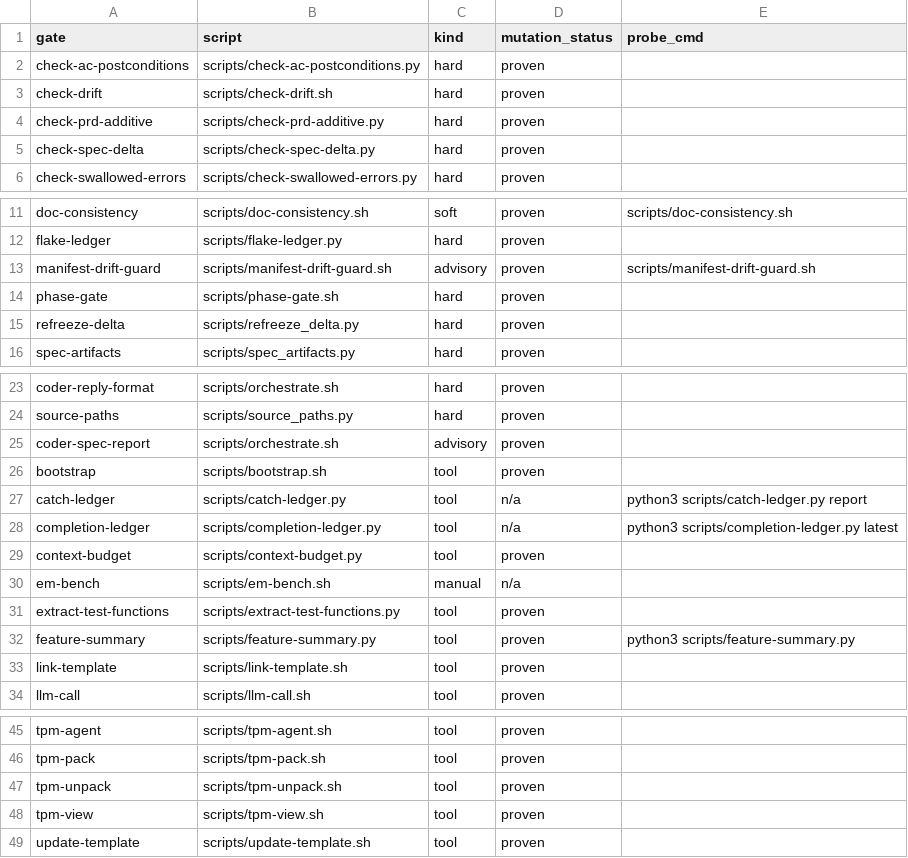
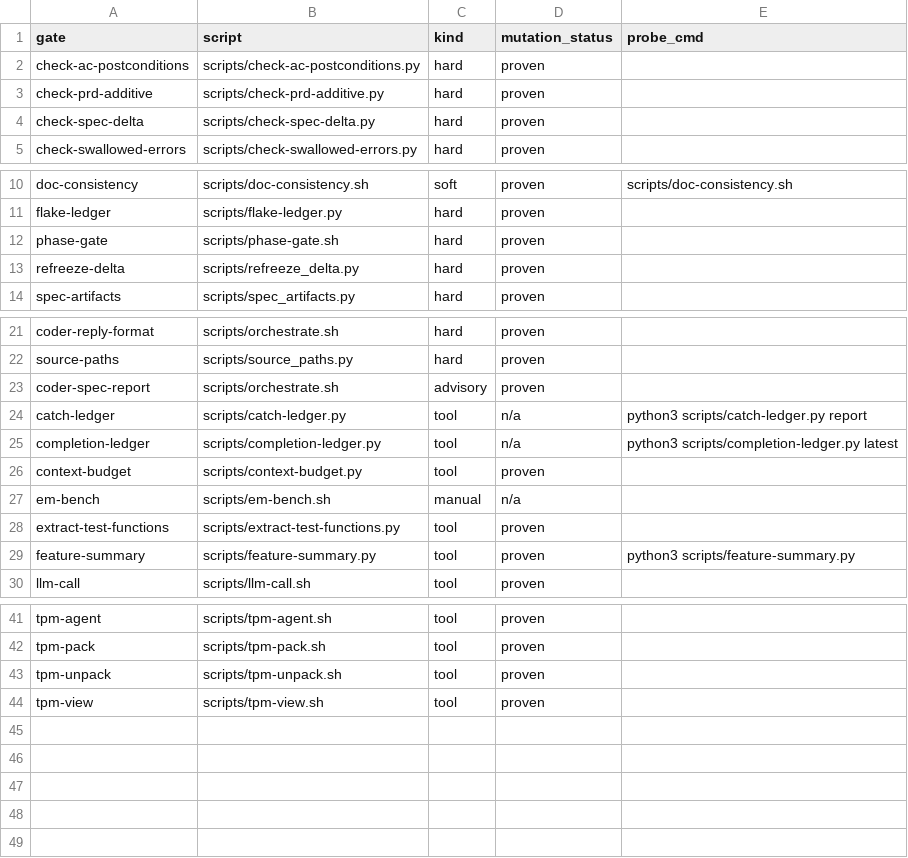
Before and after one commit to developer-learner/sw-dev-blueprint, a TSV file: scripts/gate-inventory.tsv, drawn as a sheet; only a part is shown, gaps mark what is left out; the diff names each change by its address in the sheet, - before the commit and + after, or states it on an @@ line.

Commit message:
D-218: stage F — retire the copy/link sync layer; apps run only through swbp

```diff
--- a/scripts/gate-inventory.tsv
+++ b/scripts/gate-inventory.tsv
-row 3: check-drift | scripts/check-drift.sh | hard | proven
-row 13: manifest-drift-guard | scripts/manifest-drift-guard.sh | advisory | proven | scripts/manifest-drift-guard.sh
-row 26: bootstrap | scripts/bootstrap.sh | tool | proven
-row 33: link-template | scripts/link-template.sh | tool | proven
-row 49: update-template | scripts/update-template.sh | tool | proven
```
Also changed, not shown: 35 other files.
